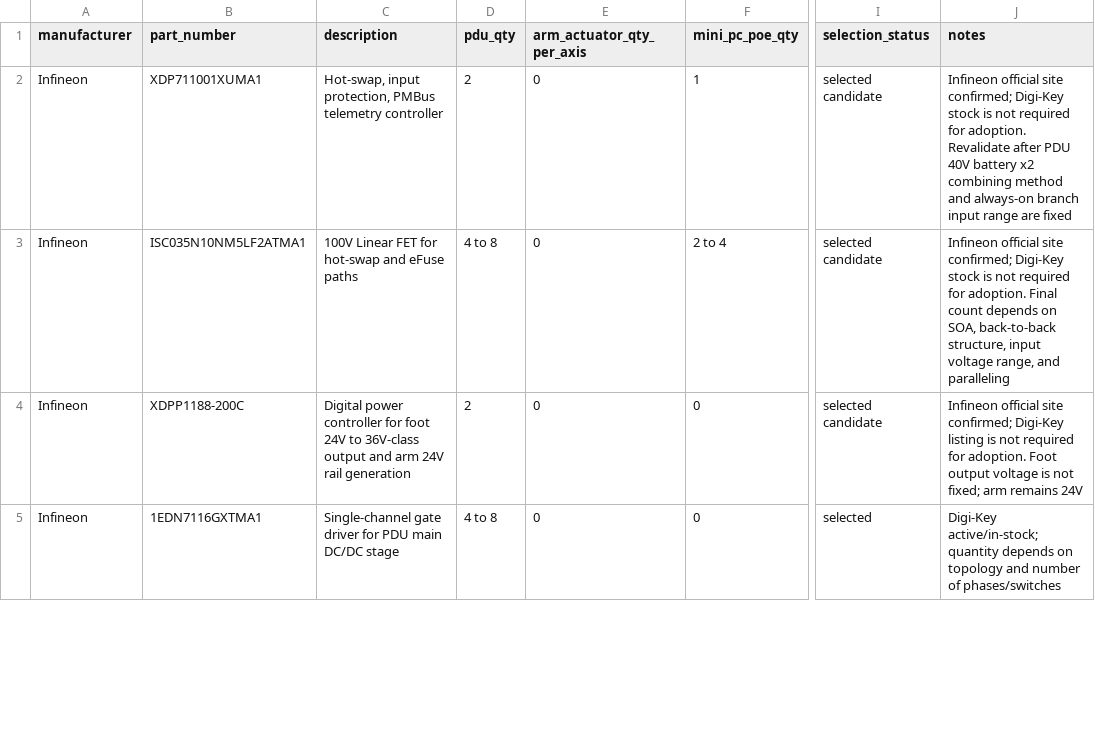
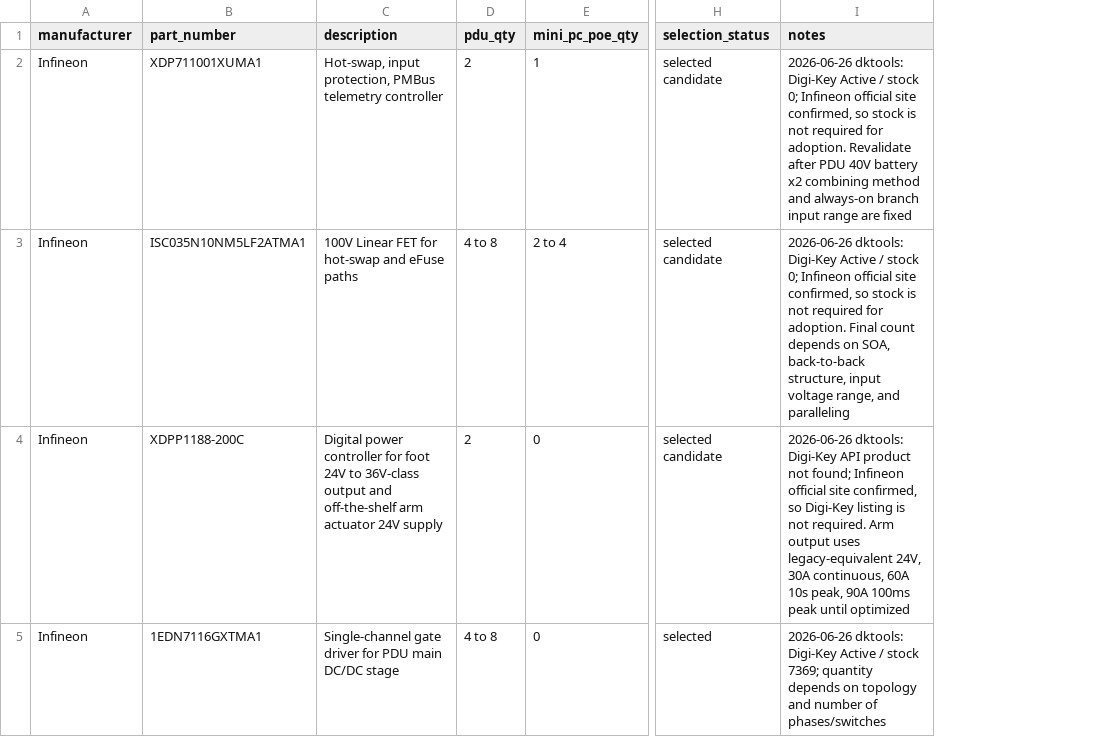
Before and after one commit to andmatcha/infineon_bom, a CSV file: bom/infineon_integrated_bom.csv, drawn as a sheet; only a part is shown, gaps mark what is left out; removed rows and columns are numbered as before the commit, all else as after; the diff covers the shown part only; the diff names each change by its address in the sheet, - before the commit and + after, or states it on an @@ line.

```diff
--- a/bom/infineon_integrated_bom.csv
+++ b/bom/infineon_integrated_bom.csv
-column E (arm_actuator_qty_per_axis), rows 2-5: all 0
-I2 (notes): Infineon official site confirmed; Digi-Key stock is…
+I2 (notes): 2026-06-26 dktools: Digi-Key Active / stock 0; Infineon official site confirmed, so stock is…
-I3 (notes): Infineon official site confirmed; Digi-Key stock is…
+I3 (notes): 2026-06-26 dktools: Digi-Key Active / stock 0; Infineon official site confirmed, so stock is…
-C4 (description): …output and arm 24V rail generation
+C4 (description): …output and off-the-shelf arm actuator 24V supply
-I4 (notes): Infineon official site confirmed; Digi-Key listing is not required for adoption. Foot output voltage is not fixed; arm remains 24V
+I4 (notes): 2026-06-26 dktools: Digi-Key API product not found; Infineon official site confirmed, so Digi-Key listing is not required. Arm output uses legacy-equivalent 24V, 30A continuous, 60A 10s peak, 90A 100ms peak until optimized
-I5 (notes): Digi-Key active/in-stock; quantity depends…
+I5 (notes): 2026-06-26 dktools: Digi-Key Active / stock 7369; quantity depends…
```
Also changed, not shown: 4 removed rows and 14 edited cells elsewhere in this file, bom/mini_pc_poe_bom.csv, bom/pdu_bom.csv, 7 other files.
